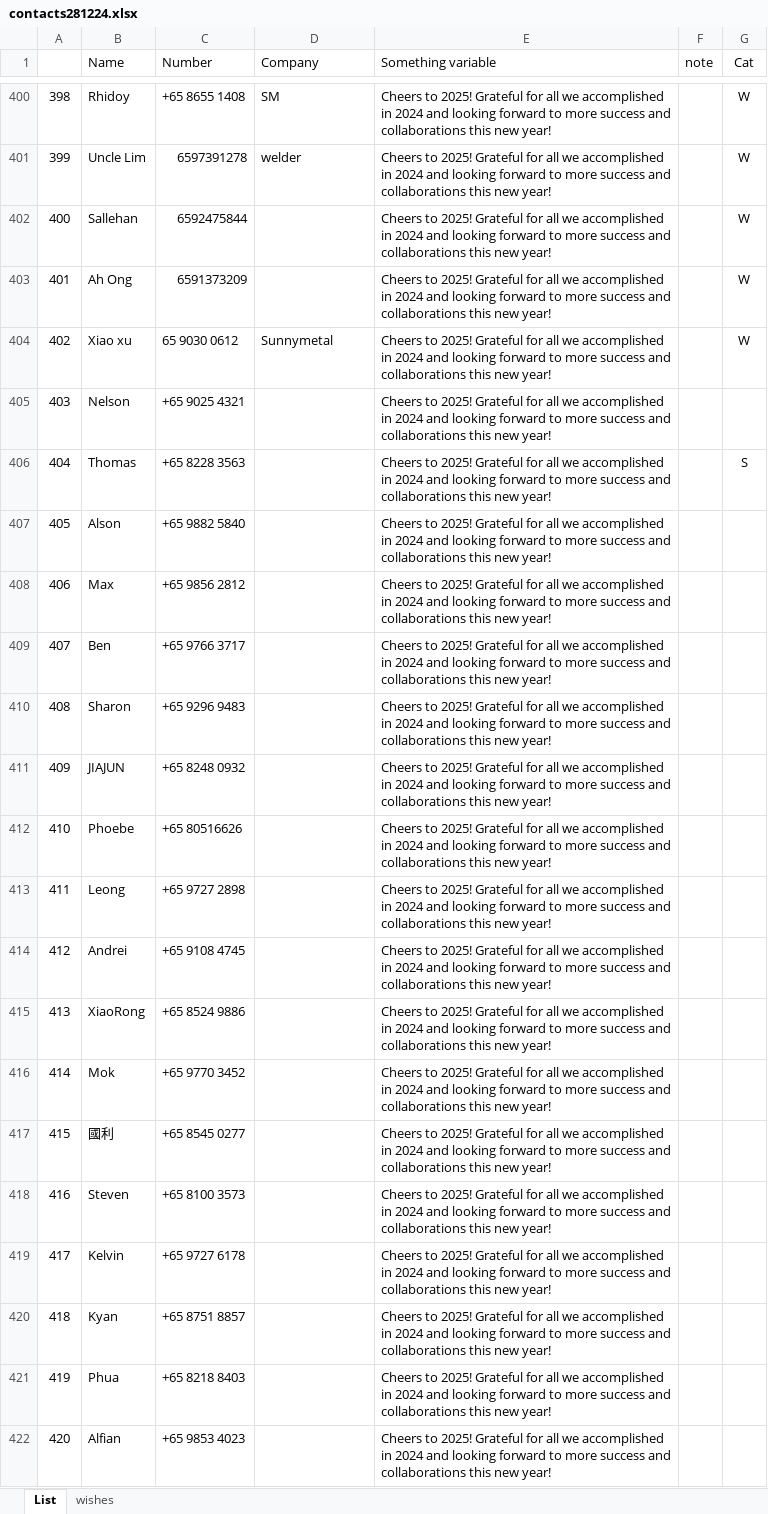
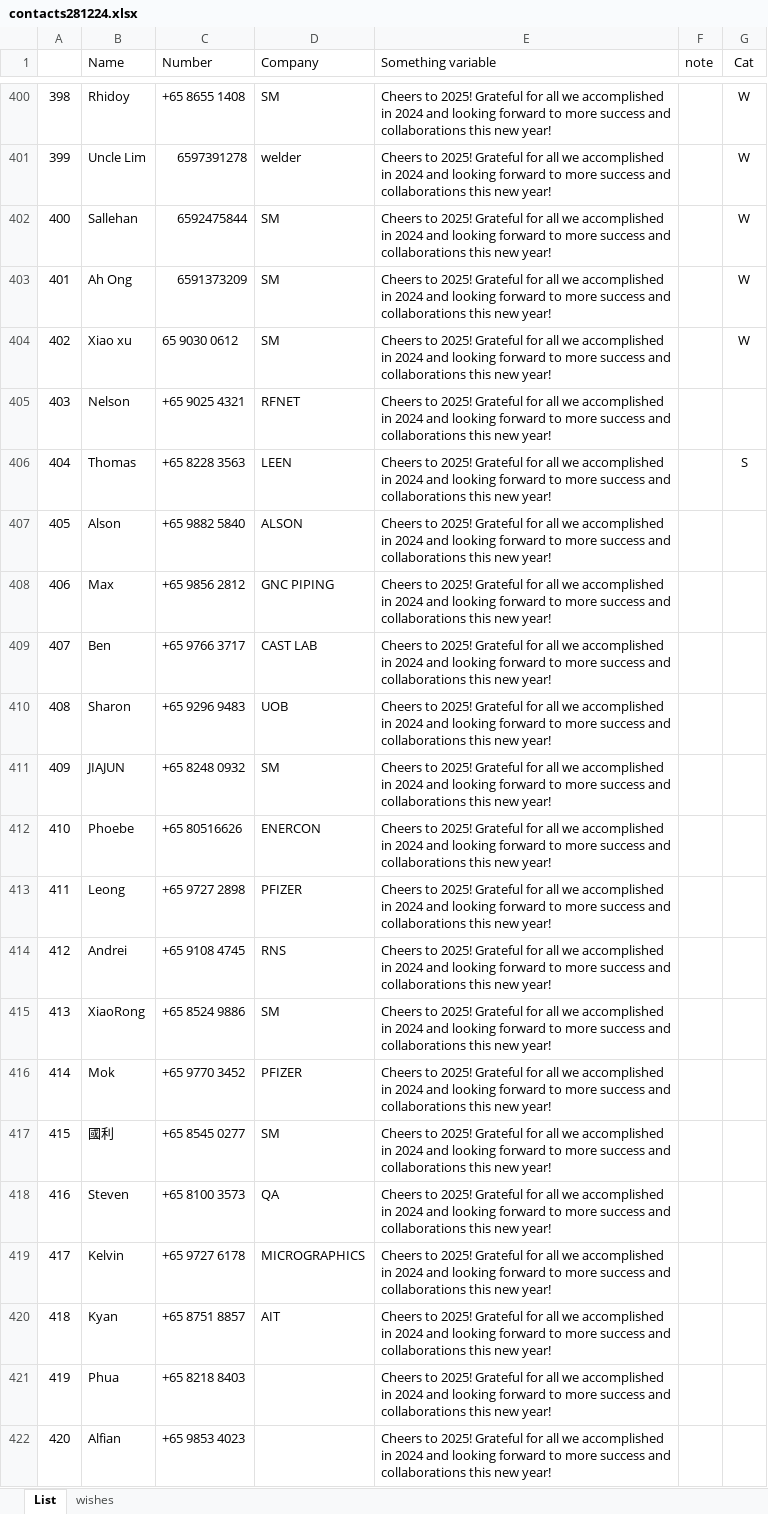
Before and after one commit to bpyj/sendwhatsapp, an Excel workbook: contacts281224.xlsx, sheet List, drawn as a sheet; only a part is shown, gaps mark what is left out; values as stored, in another font and other column widths than the file's, no borders; conditional formats not drawn; the diff names each change by its address in the sheet, - before the commit and + after, or states it on an @@ line.

Commit message:
contacts update

```diff
--- a/contacts281224.xlsx (sheet List)
+++ b/contacts281224.xlsx (sheet List)
-D402:D403 (Company): (empty)
+D402:D403 (Company): SM
-D404 (Company): Sunnymetal
+D404 (Company): SM
-D405 (Company): (empty)
+D405 (Company): RFNET
-D406 (Company): (empty)
+D406 (Company): LEEN
-D407 (Company): (empty)
+D407 (Company): ALSON
-D408 (Company): (empty)
+D408 (Company): GNC PIPING
-D409 (Company): (empty)
+D409 (Company): CAST LAB
-D410 (Company): (empty)
+D410 (Company): UOB
-D411 (Company): (empty)
+D411 (Company): SM
-D412 (Company): (empty)
+D412 (Company): ENERCON
-D413 (Company): (empty)
+D413 (Company): PFIZER
-D414 (Company): (empty)
+D414 (Company): RNS
-D415 (Company): (empty)
+D415 (Company): SM
-D416 (Company): (empty)
+D416 (Company): PFIZER
-D417 (Company): (empty)
+D417 (Company): SM
-D418 (Company): (empty)
+D418 (Company): QA
-D419 (Company): (empty)
+D419 (Company): MICROGRAPHICS
-D420 (Company): (empty)
+D420 (Company): AIT
```
Also changed, not shown: 1 other file.
